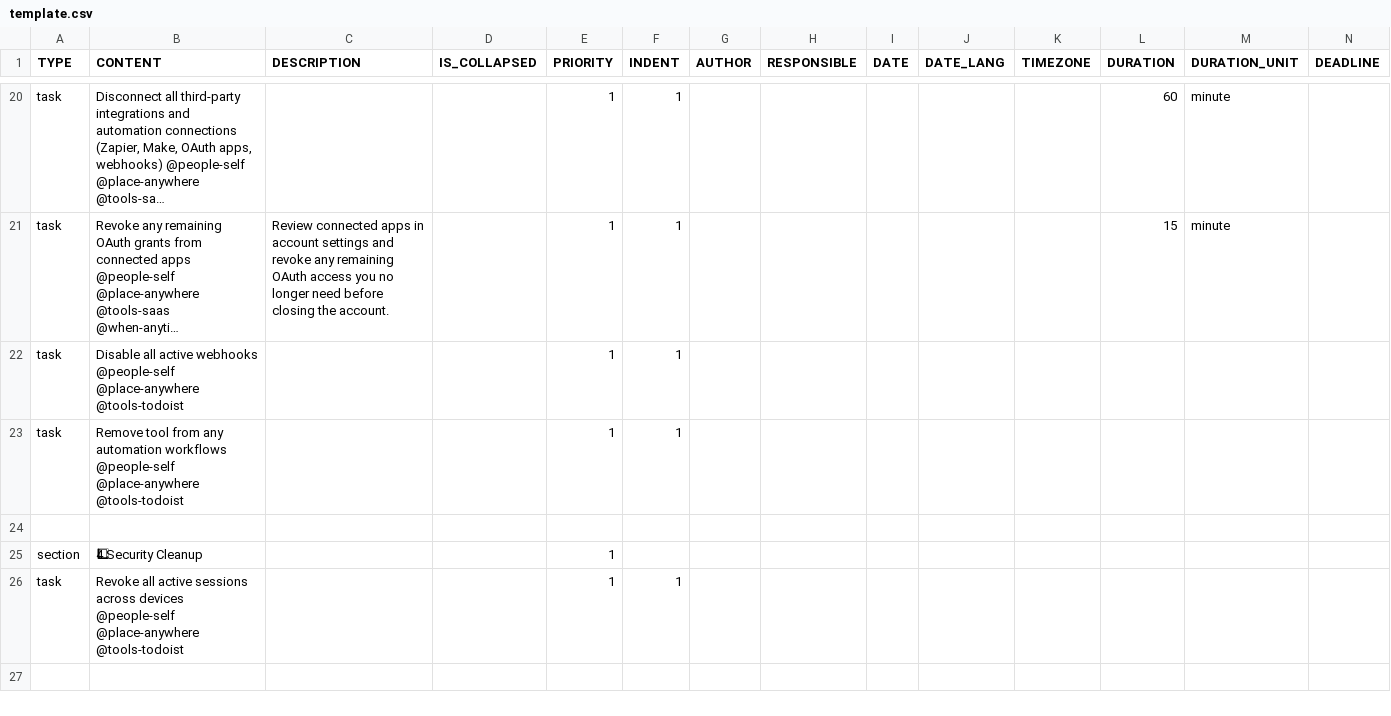
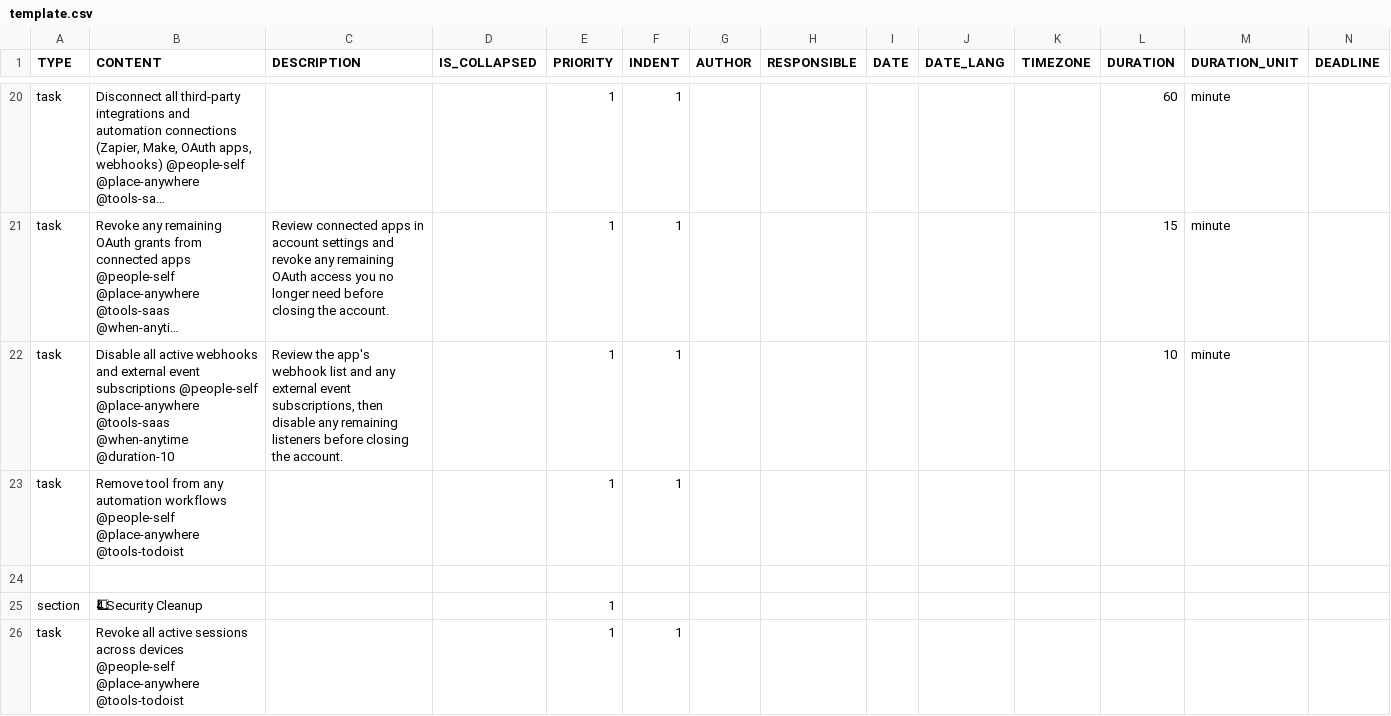
Before and after one commit to colin-gourlay/todoist-playbook, a CSV file: csv-templates/saas-wind-down/template.csv, drawn as a sheet; only a part is shown, gaps mark what is left out; the shorter side is filled out with more unchanged rows; long unchanged cells end in …; removed rows and columns are numbered as before the commit, all else as after; rows hold the shown columns only; the diff names each change by its address in the sheet, - before the commit and + after, or states it on an @@ line.

```diff
--- a/csv-templates/saas-wind-down/template.csv
+++ b/csv-templates/saas-wind-down/template.csv
-row 22: task | Disable all active webhooks @people-self @place-anywhere @tools-todoist |  |  | 1 | 1
+row 22: task | Disable all active webhooks and external event subscriptions @people-self @place-anywhere @tools-saas @when-anytime @duration-10 | Review the app's webhook list and any external event subscriptions, then disable any remaining listeners before closing the account. |  | 1 | 1 |  |  |  |  |  | 10 | minute
```
